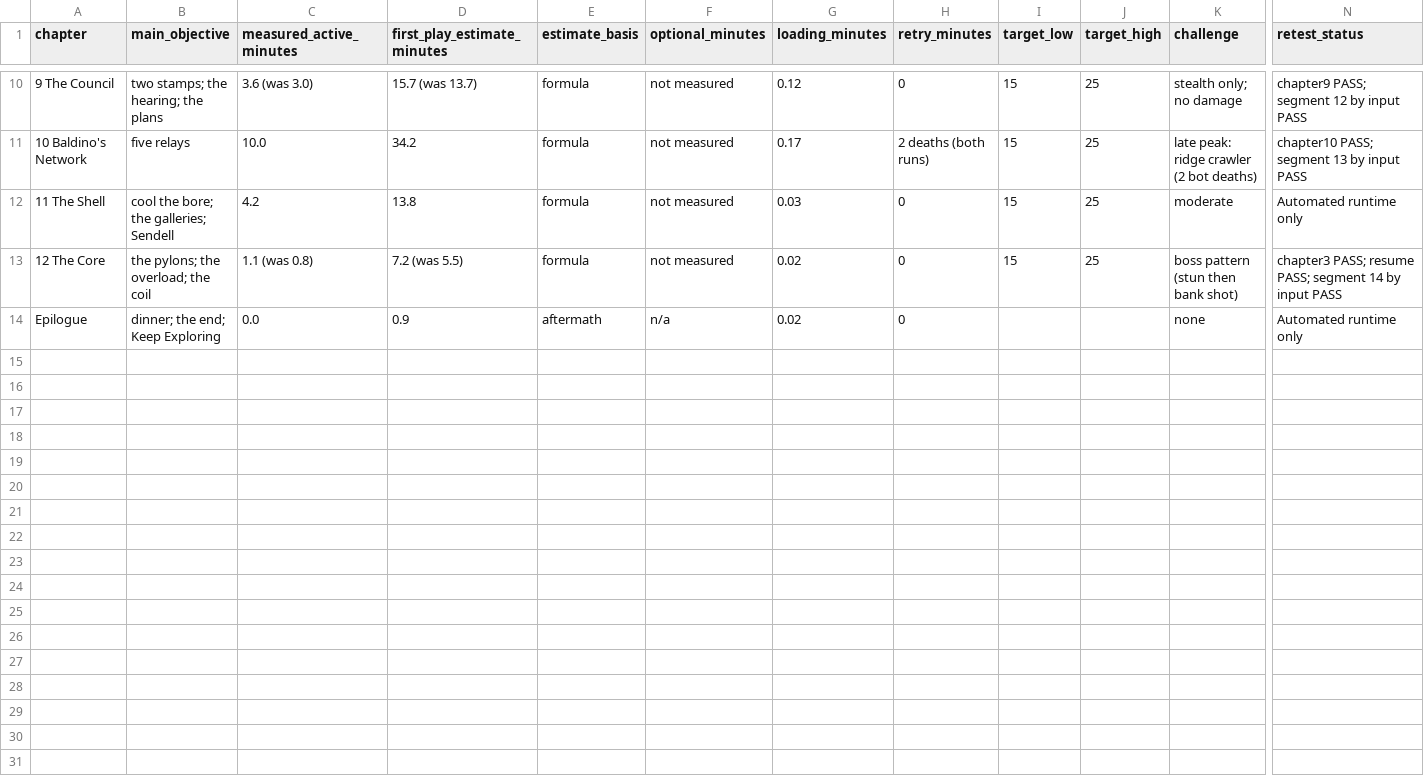
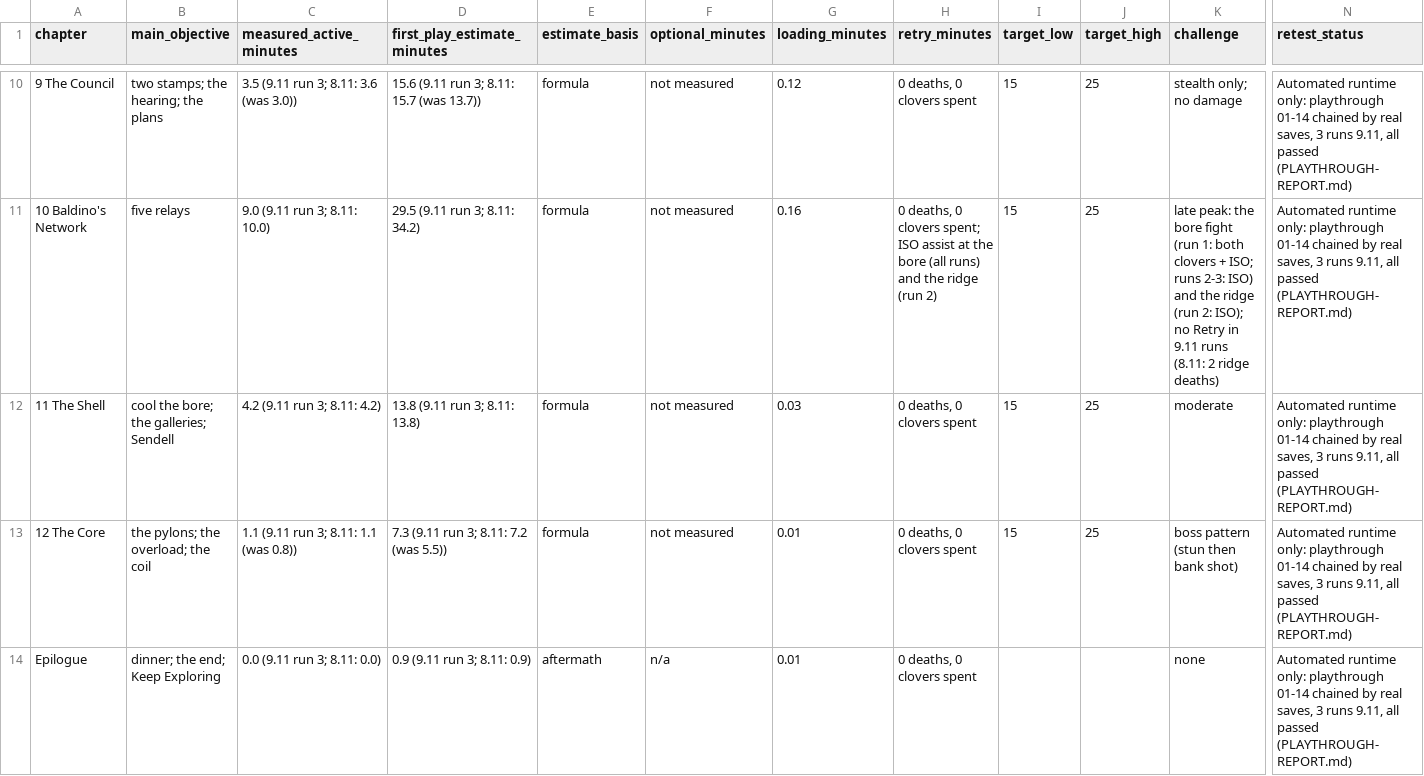
Before and after one commit to dankaplan96-cyber/D.KGITHIB, a CSV file: lba3/docs/lba-maturity/chapter-balance.csv, drawn as a sheet; only a part is shown, gaps mark what is left out; the diff covers the shown part only; the diff names each change by its address in the sheet, - before the commit and + after, or states it on an @@ line.

```diff
--- a/lba3/docs/lba-maturity/chapter-balance.csv
+++ b/lba3/docs/lba-maturity/chapter-balance.csv
-C10 (measured_active_minutes): 3.6 (was 3.0)
+C10 (measured_active_minutes): 3.5 (9.11 run 3; 8.11: 3.6 (was 3.0))
-D10 (first_play_estimate_minutes): 15.7 (was 13.7)
+D10 (first_play_estimate_minutes): 15.6 (9.11 run 3; 8.11: 15.7 (was 13.7))
-H10 (retry_minutes): 0
+H10 (retry_minutes): 0 deaths, 0 clovers spent
-N10 (retest_status): chapter9 PASS; segment 12 by input PASS
+N10 (retest_status): Automated runtime only: playthrough 01-14 chained by real saves, 3 runs 9.11, all passed (PLAYTHROUGH-REPORT.md)
-C11 (measured_active_minutes): 10.0
+C11 (measured_active_minutes): 9.0 (9.11 run 3; 8.11: 10.0)
-D11 (first_play_estimate_minutes): 34.2
+D11 (first_play_estimate_minutes): 29.5 (9.11 run 3; 8.11: 34.2)
-G11 (loading_minutes): 0.17
+G11 (loading_minutes): 0.16
-H11 (retry_minutes): 2 deaths (both runs)
+H11 (retry_minutes): 0 deaths, 0 clovers spent; ISO assist at the bore (all runs) and the ridge (run 2)
-K11 (challenge): late peak: ridge crawler (2 bot deaths)
+K11 (challenge): late peak: the bore fight (run 1: both clovers + ISO; runs 2-3: ISO) and the ridge (run 2: ISO); no Retry in 9.11 runs (8.11: 2 ridge deaths)
-N11 (retest_status): chapter10 PASS; segment 13 by input PASS
+N11 (retest_status): Automated runtime only: playthrough 01-14 chained by real saves, 3 runs 9.11, all passed (PLAYTHROUGH-REPORT.md)
-C12 (measured_active_minutes): 4.2
+C12 (measured_active_minutes): 4.2 (9.11 run 3; 8.11: 4.2)
-D12 (first_play_estimate_minutes): 13.8
+D12 (first_play_estimate_minutes): 13.8 (9.11 run 3; 8.11: 13.8)
-H12:H14 (retry_minutes): 0
+H12:H14 (retry_minutes): 0 deaths, 0 clovers spent
-N12 (retest_status): Automated runtime only
+N12 (retest_status): Automated runtime only: playthrough 01-14 chained by real saves, 3 runs 9.11, all passed (PLAYTHROUGH-REPORT.md)
-C13 (measured_active_minutes): 1.1 (was 0.8)
+C13 (measured_active_minutes): 1.1 (9.11 run 3; 8.11: 1.1 (was 0.8))
-D13 (first_play_estimate_minutes): 7.2 (was 5.5)
+D13 (first_play_estimate_minutes): 7.3 (9.11 run 3; 8.11: 7.2 (was 5.5))
-G13:G14 (loading_minutes): 0.02
+G13:G14 (loading_minutes): 0.01
-N13 (retest_status): chapter3 PASS; resume PASS; segment 14 by input PASS
+N13 (retest_status): Automated runtime only: playthrough 01-14 chained by real saves, 3 runs 9.11, all passed (PLAYTHROUGH-REPORT.md)
-C14 (measured_active_minutes): 0.0
+C14 (measured_active_minutes): 0.0 (9.11 run 3; 8.11: 0.0)
-D14 (first_play_estimate_minutes): 0.9
+D14 (first_play_estimate_minutes): 0.9 (9.11 run 3; 8.11: 0.9)
-N14 (retest_status): Automated runtime only
+N14 (retest_status): Automated runtime only: playthrough 01-14 chained by real saves, 3 runs 9.11, all passed (PLAYTHROUGH-REPORT.md)
```
Also changed, not shown: 39 edited cells elsewhere in this file, 3 other files.
